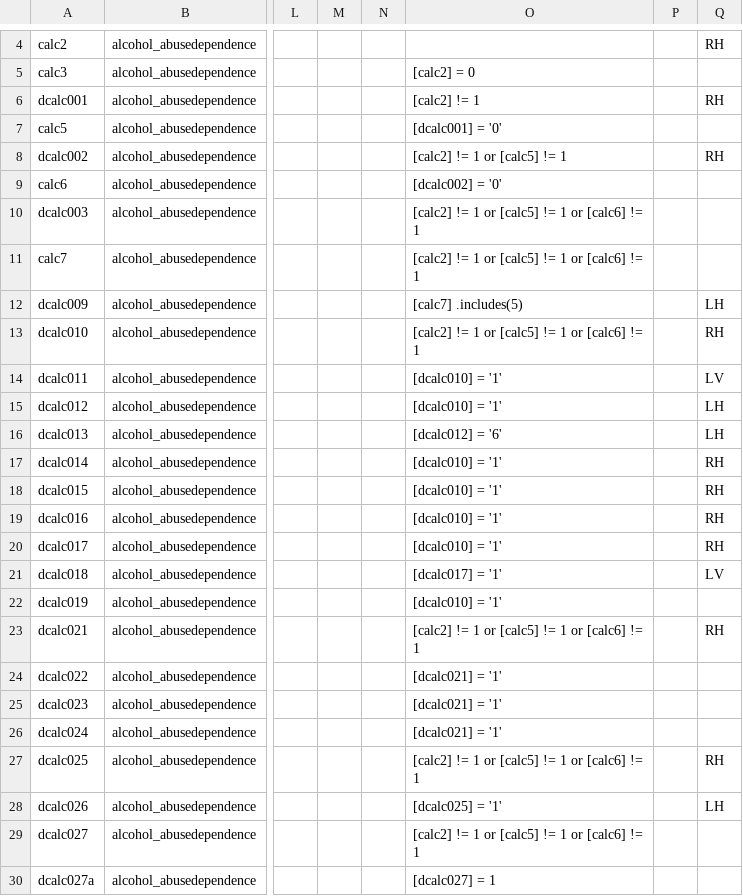
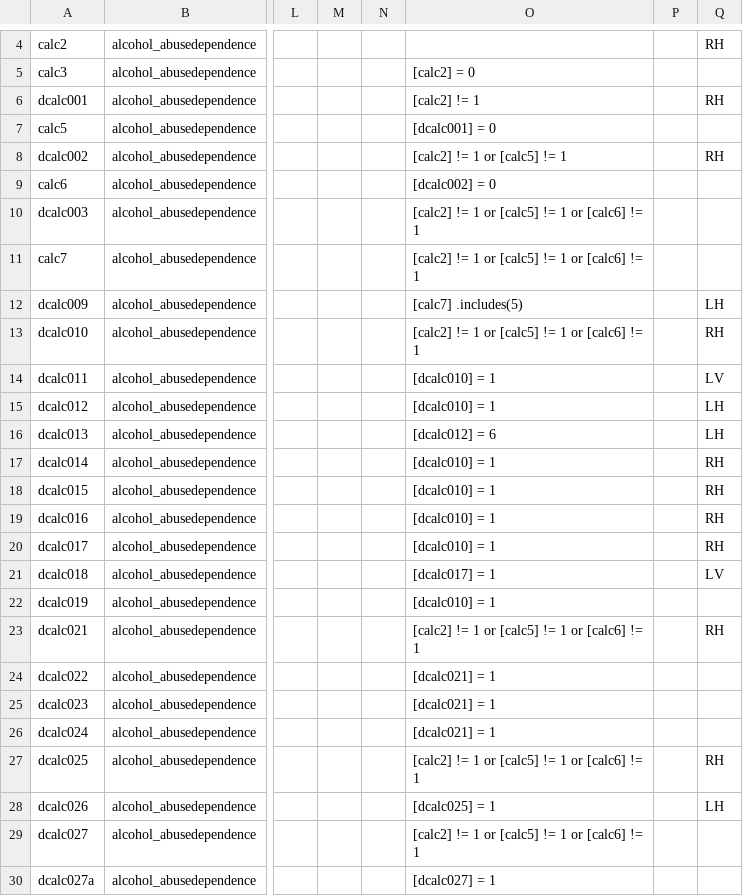
Before and after one commit to hotavocado/KSADS-alcohol_abusedependence, a CSV file: data_dic.csv, drawn as a sheet; only a part is shown, gaps mark what is left out; the diff covers the shown part only; the diff names each change by its address in the sheet, - before the commit and + after, or states it on an @@ line.

```diff
--- a/data_dic.csv
+++ b/data_dic.csv
-O7: [dcalc001] = '0'
+O7: [dcalc001] = 0
-O9: [dcalc002] = '0'
+O9: [dcalc002] = 0
-O14:O15: [dcalc010] = '1'
+O14:O15: [dcalc010] = 1
-O16: [dcalc012] = '6'
+O16: [dcalc012] = 6
-O17:O20: [dcalc010] = '1'
+O17:O20: [dcalc010] = 1
-O21: [dcalc017] = '1'
+O21: [dcalc017] = 1
-O22: [dcalc010] = '1'
+O22: [dcalc010] = 1
-O24:O26: [dcalc021] = '1'
+O24:O26: [dcalc021] = 1
-O28: [dcalc025] = '1'
+O28: [dcalc025] = 1
```
Also changed, not shown: 63 edited cells elsewhere in this file, 1 other file.
